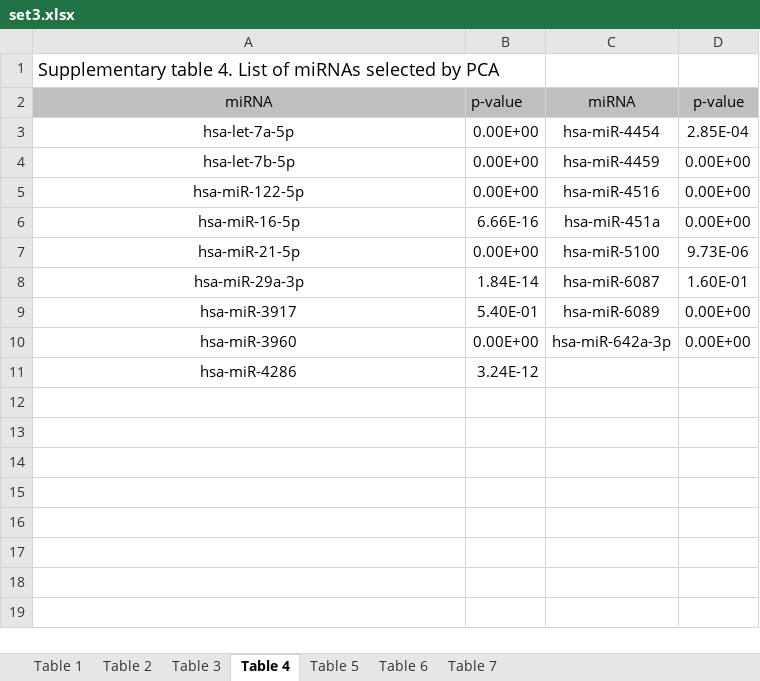
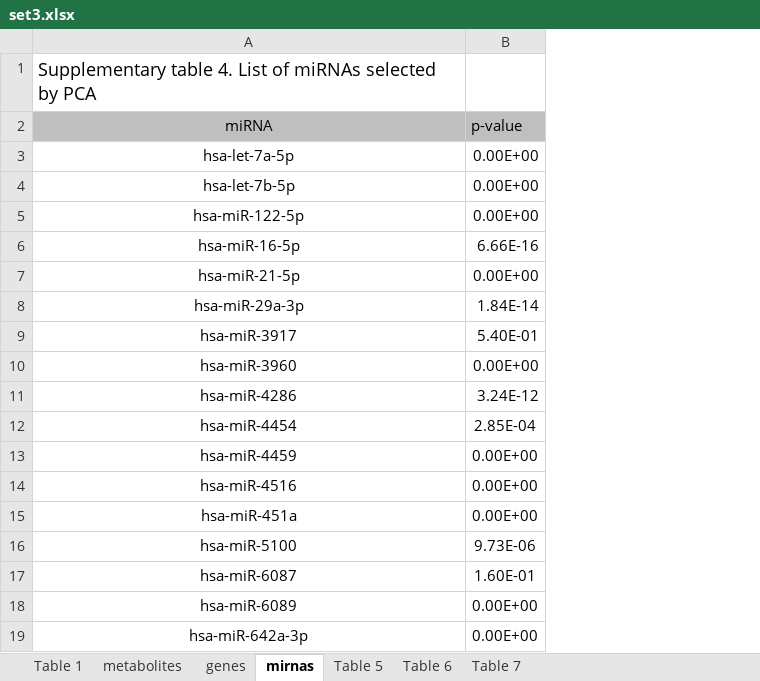
Before and after one commit to multipaths/Results, an Excel workbook: data/validation_datasets/set3.xlsx, sheet mirnas, drawn as a sheet; values as stored, in another font and other column widths than the file's, no borders; removed rows and columns are numbered as before the commit, all else as after; the diff names each change by its address in the sheet, - before the commit and + after, or states it on an @@ line.

Commit message:
Validation sets xlsx_s update

```diff
--- a/data/validation_datasets/set3.xlsx (sheet mirnas)
+++ b/data/validation_datasets/set3.xlsx (sheet mirnas)
-sheet tab: Table 2
+sheet tab: metabolites
-sheet tab: Table 3
+sheet tab: genes
-sheet tab: Table 4
+sheet tab: mirnas
-column C (miRNA), rows 3-10: hsa-miR-4454 | hsa-miR-4459 | hsa-miR-4516 | hsa-miR-451a | hsa-miR-5100 | hsa-miR-6087 | hsa-miR-6089 | hsa-miR-642a-3p
-column D (p-value), rows 3-10: 2.85E-04 | 0.00E+00 | 0.00E+00 | 0.00E+00 | 9.73E-06 | 1.60E-01 | 0.00E+00 | 0.00E+00
+row 12: hsa-miR-4454 | 2.85E-04
+row 13: hsa-miR-4459 | 0.00E+00
+row 14: hsa-miR-4516 | 0.00E+00
+row 15: hsa-miR-451a | 0.00E+00
+row 16: hsa-miR-5100 | 9.73E-06
+row 17: hsa-miR-6087 | 1.60E-01
+row 18: hsa-miR-6089 | 0.00E+00
+row 19: hsa-miR-642a-3p | 0.00E+00
```
Also changed, not shown: data/validation_datasets/set2.xlsx.
